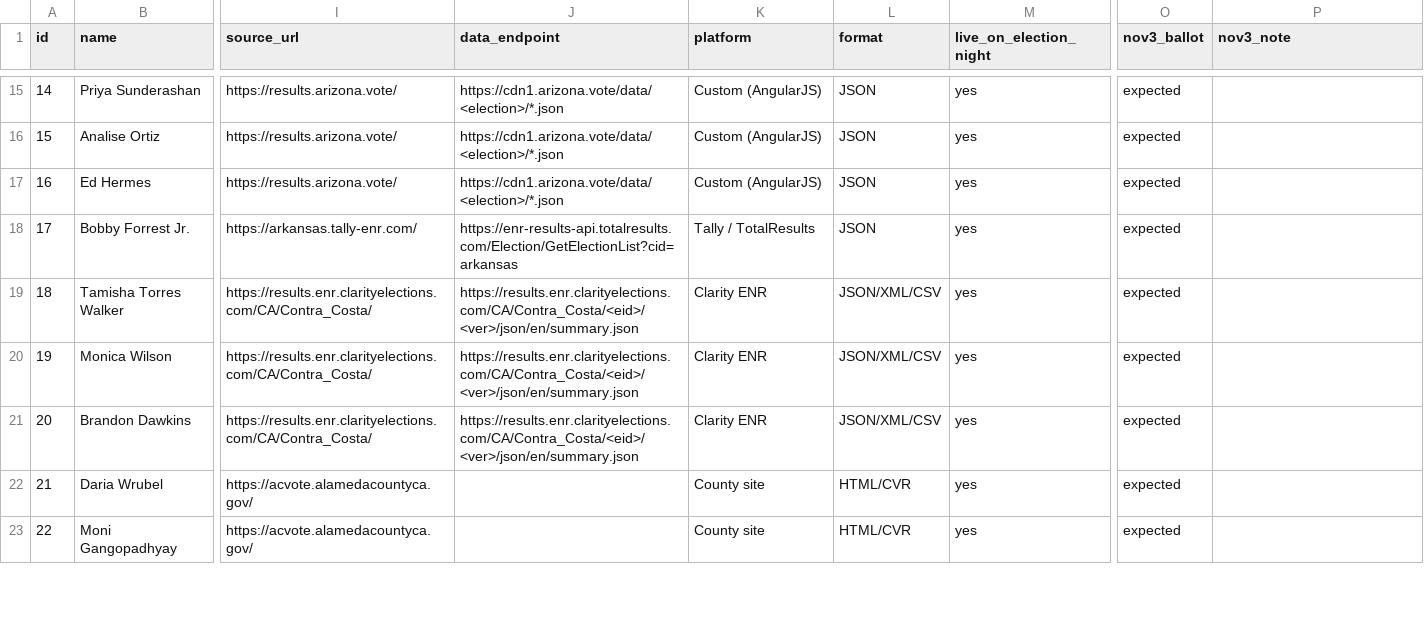
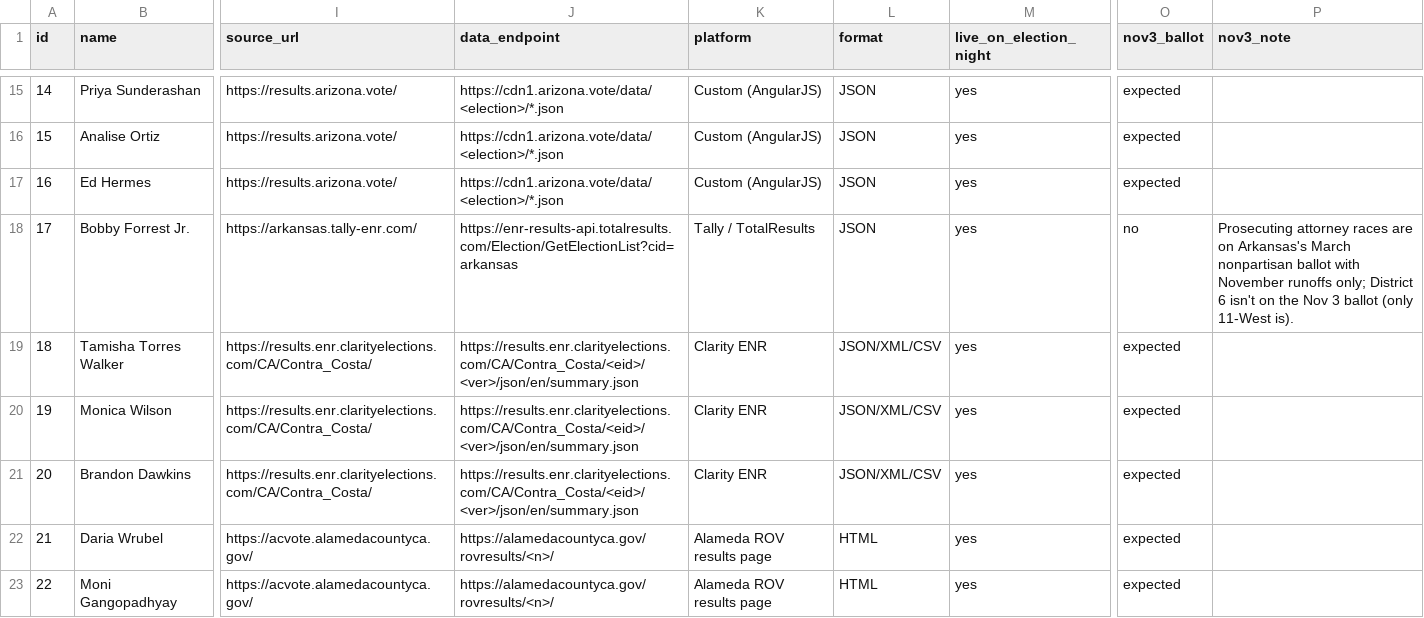
Before and after one commit to chrisscastaneda/wfp-candidate-dashboard, a CSV file: docs/results_sources.csv, drawn as a sheet; only a part is shown, gaps mark what is left out; the diff covers the shown part only; the diff names each change by its address in the sheet, - before the commit and + after, or states it on an @@ line.

```diff
--- a/docs/results_sources.csv
+++ b/docs/results_sources.csv
-O18 (nov3_ballot): expected
+O18 (nov3_ballot): no
-P18 (nov3_note): (empty)
+P18 (nov3_note): Prosecuting attorney races are on Arkansas's March nonpartisan ballot with November runoffs only; District 6 isn't on the Nov 3 ballot (only 11-West is).
-J22:J23 (data_endpoint): (empty)
+J22:J23 (data_endpoint): https://alamedacountyca.gov/rovresults/<n>/
-K22:K23 (platform): County site
+K22:K23 (platform): Alameda ROV results page
-L22:L23 (format): HTML/CVR
+L22:L23 (format): HTML
```
Also changed, not shown: 102 edited cells elsewhere in this file, data/results/manual_entries.csv, data/results/matches.csv, 31 other files.
